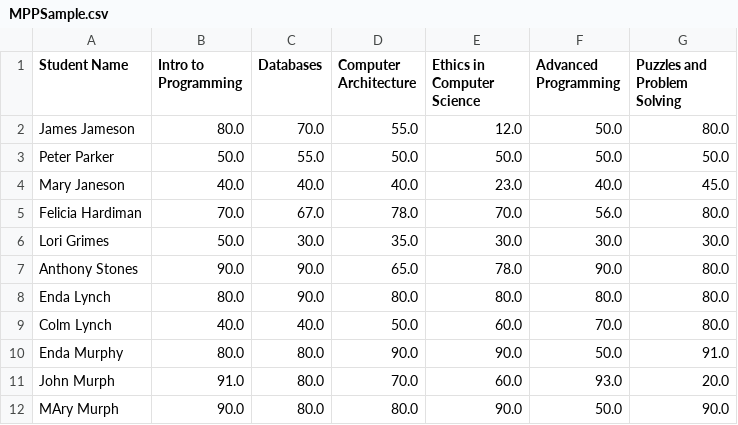
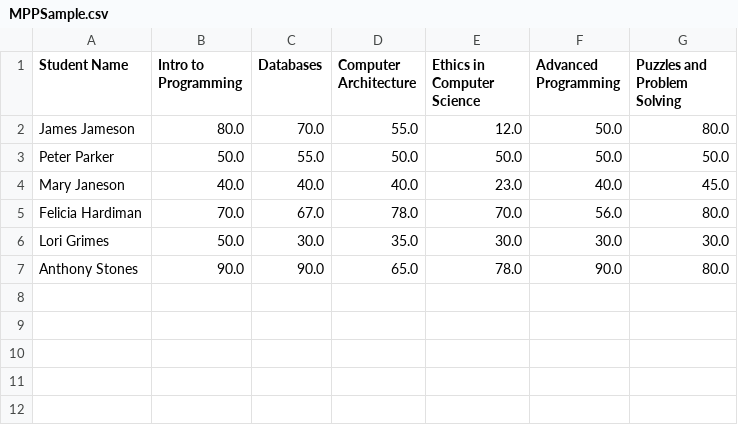
Before and after one commit to Lynch08/MPP_2023_Project, a CSV file: G00398795 - Enda Lynch - Project/OOP_Programming_Python/MPPSample.csv, drawn as a sheet; the diff names each change by its address in the sheet, - before the commit and + after, or states it on an @@ line.

```diff
--- a/G00398795 - Enda Lynch - Project/OOP_Programming_Python/MPPSample.csv
+++ b/G00398795 - Enda Lynch - Project/OOP_Programming_Python/MPPSample.csv
-row 8: Enda Lynch | 80.0 | 90.0 | 80.0 | 80.0 | 80.0 | 80.0
-row 9: Colm Lynch | 40.0 | 40.0 | 50.0 | 60.0 | 70.0 | 80.0
-row 10: Enda Murphy | 80.0 | 80.0 | 90.0 | 90.0 | 50.0 | 91.0
-row 11: John Murph | 91.0 | 80.0 | 70.0 | 60.0 | 93.0 | 20.0
-row 12: MAry Murph | 90.0 | 80.0 | 80.0 | 90.0 | 50.0 | 90.0
```
Also changed, not shown: 30 other files.
